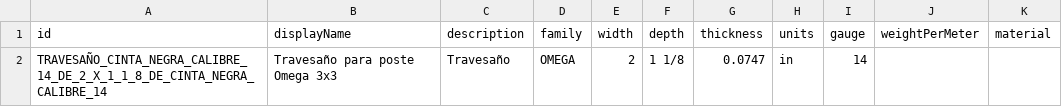
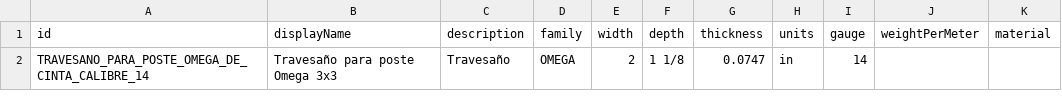
Before and after one commit to marioap-afk/Calculadora_de_racks, a CSV file: assets/catalogs/truss-profiles.csv, drawn as a sheet.

```diff
--- a/assets/catalogs/truss-profiles.csv
+++ b/assets/catalogs/truss-profiles.csv
@@ -1,2 +1,2 @@
 id,displayName,description,family,width,depth,thickness,units,gauge,weightPerMeter,material
-TRAVESAÑO_CINTA_NEGRA_CALIBRE_14_DE_2_X_1_1_8_DE_CINTA_NEGRA_CALIBRE_14,Travesaño para poste Omega 3x3,Travesaño,OMEGA,2,1 1/8,0.0747,in,14,,
+TRAVESANO_PARA_POSTE_OMEGA_DE_CINTA_CALIBRE_14,Travesaño para poste Omega 3x3,Travesaño,OMEGA,2,1 1/8,0.0747,in,14,,
```
Also changed, not shown: assets/catalogs/blocks.csv, assets/catalogs/connection-layout.csv, 11 other files.
